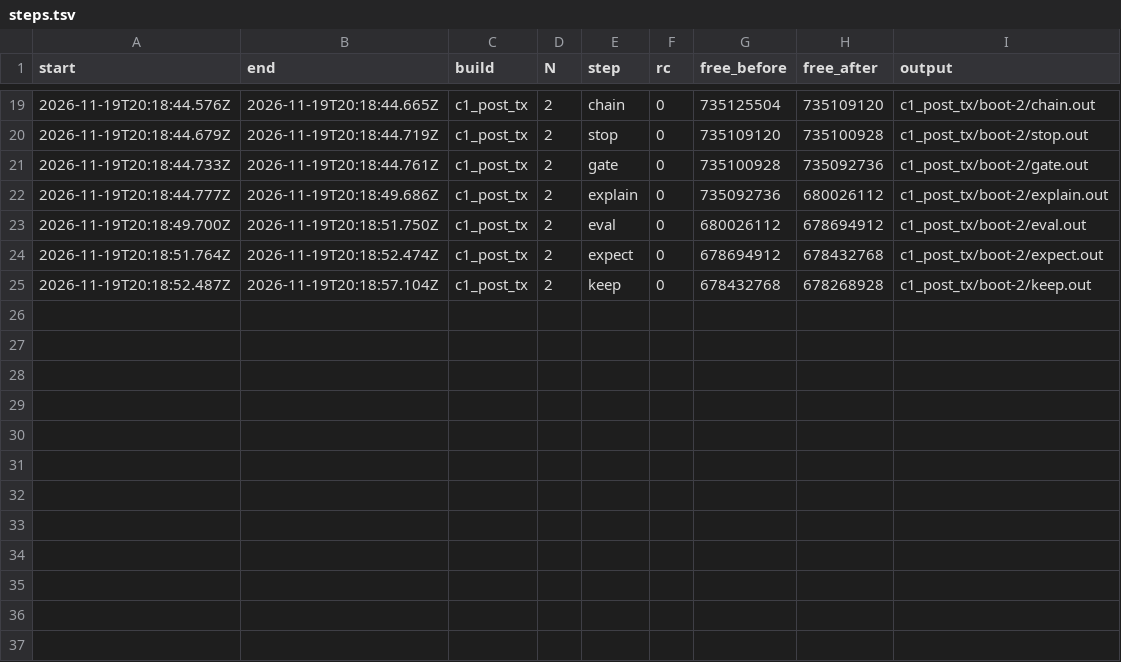
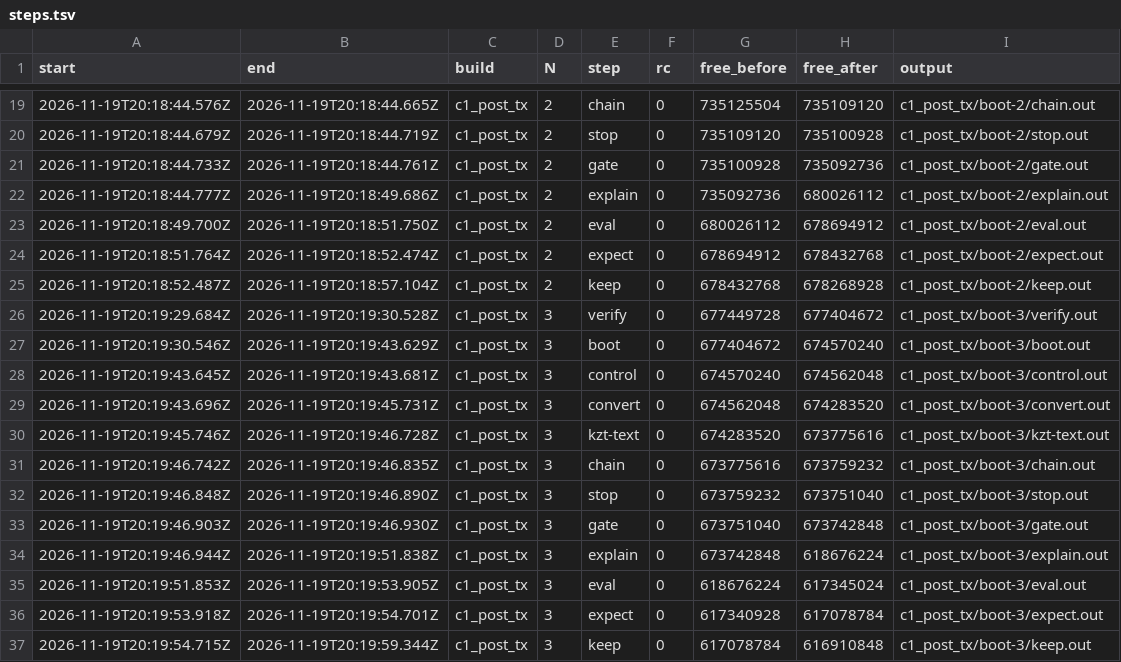
Before and after one commit to wookjaeya/Shape-Perf, a TSV file: research/cfs_procrace/records/closure-boots-20261119/c1_post_tx/steps.tsv, drawn as a sheet; only a part is shown, gaps mark what is left out; the diff names each change by its address in the sheet, - before the commit and + after, or states it on an @@ line.

```diff
--- a/research/cfs_procrace/records/closure-boots-20261119/c1_post_tx/steps.tsv
+++ b/research/cfs_procrace/records/closure-boots-20261119/c1_post_tx/steps.tsv
+row 26: 2026-11-19T20:19:29.684Z | 2026-11-19T20:19:30.528Z | c1_post_tx | 3 | verify | 0 | 677449728 | 677404672 | c1_post_tx/boot-3/verify.out
+row 27: 2026-11-19T20:19:30.546Z | 2026-11-19T20:19:43.629Z | c1_post_tx | 3 | boot | 0 | 677404672 | 674570240 | c1_post_tx/boot-3/boot.out
+row 28: 2026-11-19T20:19:43.645Z | 2026-11-19T20:19:43.681Z | c1_post_tx | 3 | control | 0 | 674570240 | 674562048 | c1_post_tx/boot-3/control.out
+row 29: 2026-11-19T20:19:43.696Z | 2026-11-19T20:19:45.731Z | c1_post_tx | 3 | convert | 0 | 674562048 | 674283520 | c1_post_tx/boot-3/convert.out
+row 30: 2026-11-19T20:19:45.746Z | 2026-11-19T20:19:46.728Z | c1_post_tx | 3 | kzt-text | 0 | 674283520 | 673775616 | c1_post_tx/boot-3/kzt-text.out
+row 31: 2026-11-19T20:19:46.742Z | 2026-11-19T20:19:46.835Z | c1_post_tx | 3 | chain | 0 | 673775616 | 673759232 | c1_post_tx/boot-3/chain.out
+row 32: 2026-11-19T20:19:46.848Z | 2026-11-19T20:19:46.890Z | c1_post_tx | 3 | stop | 0 | 673759232 | 673751040 | c1_post_tx/boot-3/stop.out
+row 33: 2026-11-19T20:19:46.903Z | 2026-11-19T20:19:46.930Z | c1_post_tx | 3 | gate | 0 | 673751040 | 673742848 | c1_post_tx/boot-3/gate.out
+row 34: 2026-11-19T20:19:46.944Z | 2026-11-19T20:19:51.838Z | c1_post_tx | 3 | explain | 0 | 673742848 | 618676224 | c1_post_tx/boot-3/explain.out
+row 35: 2026-11-19T20:19:51.853Z | 2026-11-19T20:19:53.905Z | c1_post_tx | 3 | eval | 0 | 618676224 | 617345024 | c1_post_tx/boot-3/eval.out
+row 36: 2026-11-19T20:19:53.918Z | 2026-11-19T20:19:54.701Z | c1_post_tx | 3 | expect | 0 | 617340928 | 617078784 | c1_post_tx/boot-3/expect.out
+row 37: 2026-11-19T20:19:54.715Z | 2026-11-19T20:19:59.344Z | c1_post_tx | 3 | keep | 0 | 617078784 | 616910848 | c1_post_tx/boot-3/keep.out
```
Also changed, not shown: research/cfs_procrace/records/LEDGER.tsv, 50 other files.
